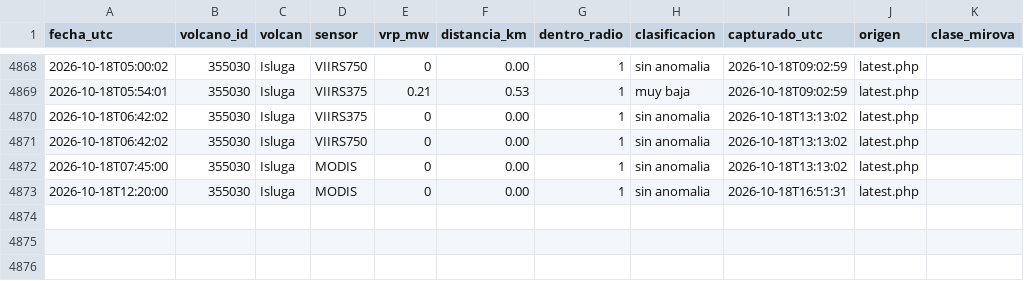
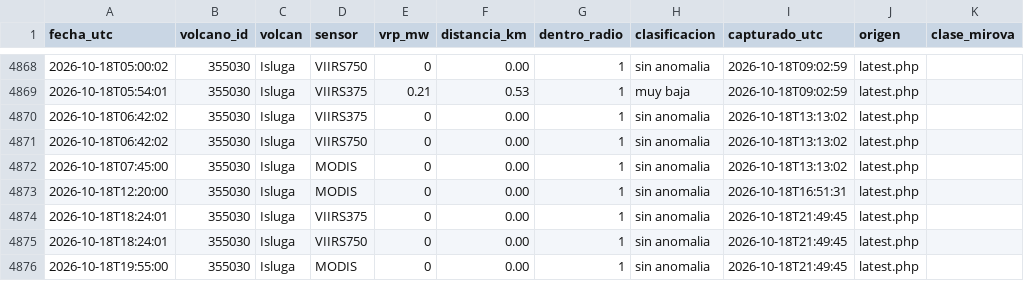
Before and after one commit to ProfeSergioM/ProfeSergioM.github.io, a CSV file: mirova/datos/Isluga.csv, drawn as a sheet; only a part is shown, gaps mark what is left out; the diff names each change by its address in the sheet, - before the commit and + after, or states it on an @@ line.

```diff
--- a/mirova/datos/Isluga.csv
+++ b/mirova/datos/Isluga.csv
+row 4874: 2026-10-18T18:24:01 | 355030 | Isluga | VIIRS375 | 0 | 0.00 | 1 | sin anomalia | 2026-10-18T21:49:45 | latest.php
+row 4875: 2026-10-18T18:24:01 | 355030 | Isluga | VIIRS750 | 0 | 0.00 | 1 | sin anomalia | 2026-10-18T21:49:45 | latest.php
+row 4876: 2026-10-18T19:55:00 | 355030 | Isluga | MODIS | 0 | 0.00 | 1 | sin anomalia | 2026-10-18T21:49:45 | latest.php
```
Also changed, not shown: mirova/datos/Lascar.csv, mirova/datos/Lastarria.csv, 42 other files.
